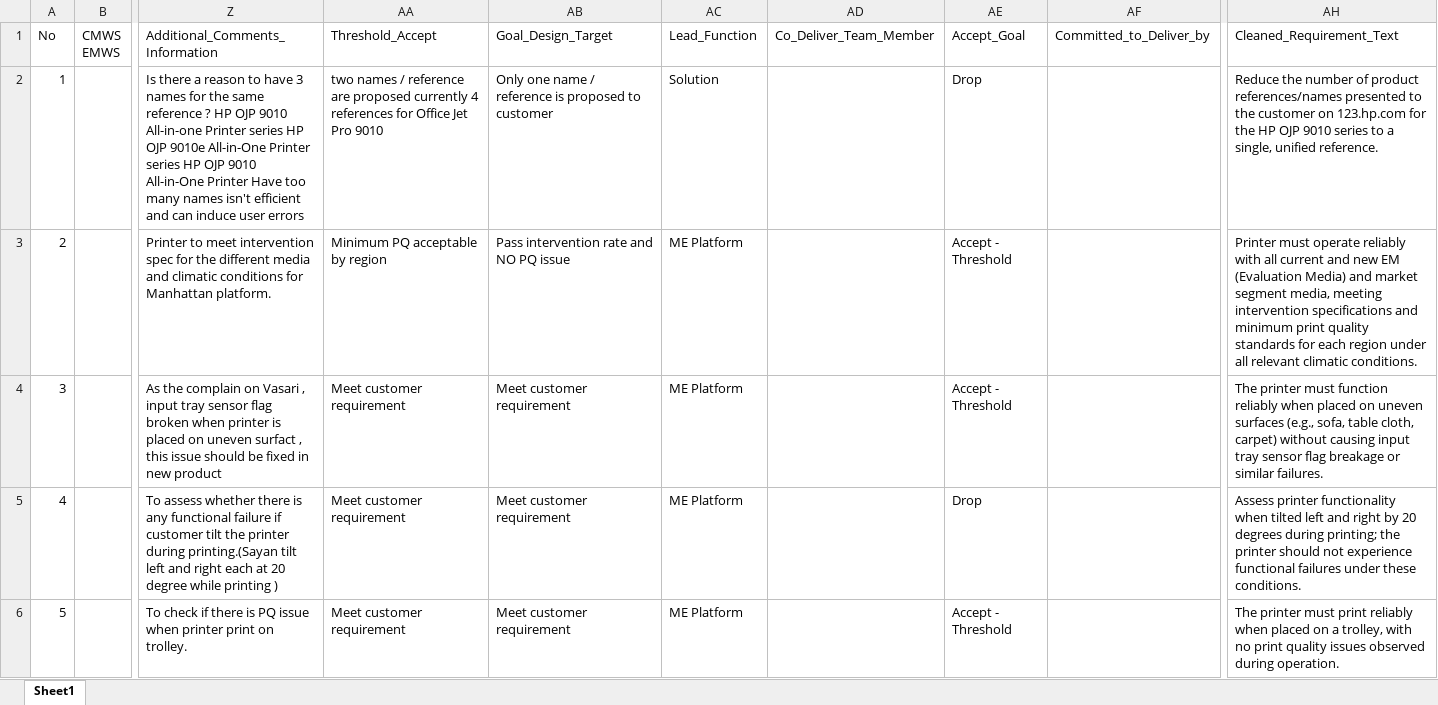
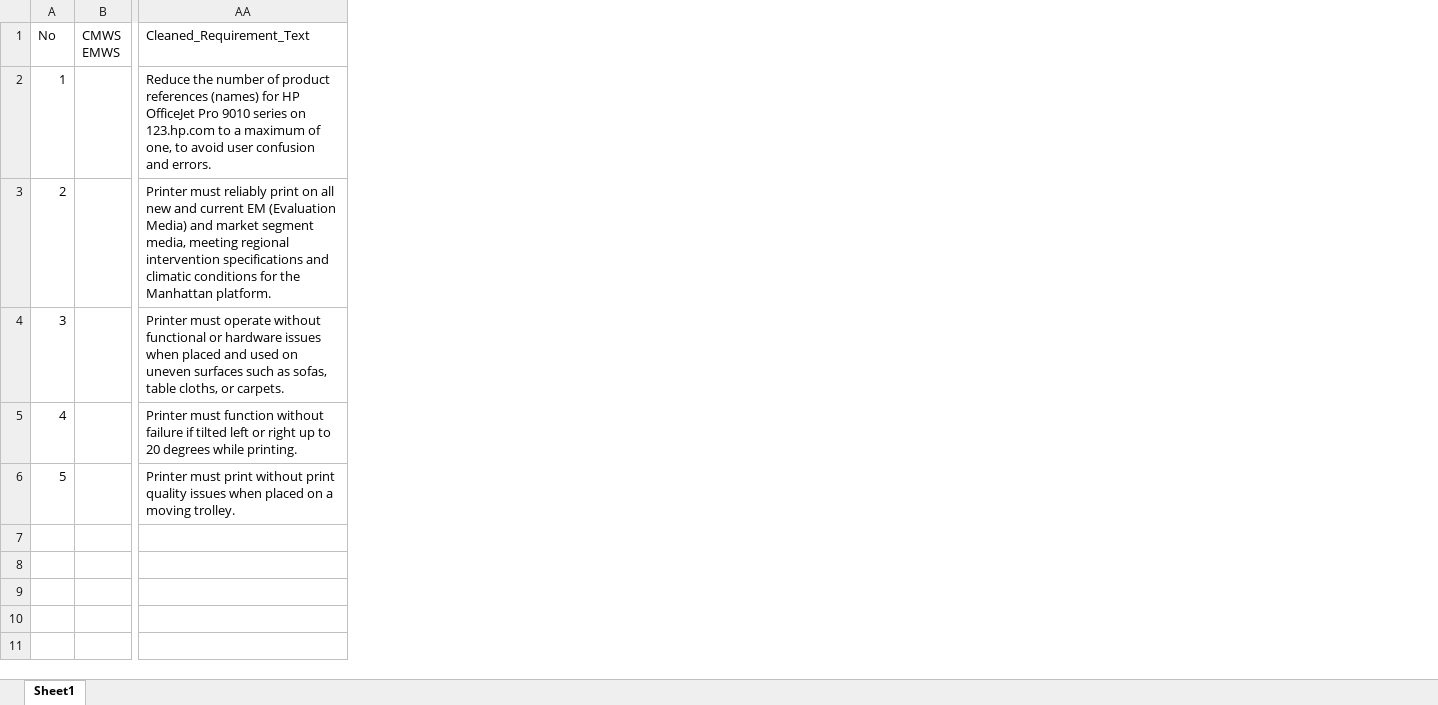
Before and after one commit to meaniketdubey/git_demo, an Excel workbook: consolidation/output/refactored_old_prd.xlsx, sheet Sheet1, drawn as a sheet; only a part is shown, gaps mark what is left out; values as stored, in another font and other column widths than the file's, no borders; removed rows and columns are numbered as before the commit, all else as after; the diff names each change by its address in the sheet, - before the commit and + after, or states it on an @@ line.

Commit message:
Update consolidation/output/refactored_old_prd.xlsx

```diff
--- a/consolidation/output/refactored_old_prd.xlsx (sheet Sheet1)
+++ b/consolidation/output/refactored_old_prd.xlsx (sheet Sheet1)
-column Z, rows 1-6: Additional_Comments_Information | Is there a reason to have 3 names for the same reference ? HP OJP 9010 All-in-one Printer series HP OJP 9010e All-in-One Printer series HP OJP 9010 All-in-One Printer Have too many names isn't efficient and can induce user errors | Printer to meet intervention spec for the different media and climatic conditions for Manhattan platform. | As the complain on Vasari , input tray sensor flag broken when printer is placed on uneven surfact , this issue should be fixed in new product | To assess whether there is any functional failure if customer tilt the printer during printing.(Sayan tilt left and right each at 20 degree while printing ) | To check if there is PQ issue when printer print on trolley.
-column AA, rows 1-6: Threshold_Accept | two names / reference are proposed currently 4 references for Office Jet Pro 9010 | Minimum PQ acceptable by region | Meet customer requirement | Meet customer requirement | Meet customer requirement
-column AB, rows 1-6: Goal_Design_Target | Only one name / reference is proposed to customer | Pass intervention rate and NO PQ issue | Meet customer requirement | Meet customer requirement | Meet customer requirement
-column AC, rows 1-6: Lead_Function | Solution | ME Platform | ME Platform | ME Platform | ME Platform
-column AD, row 1: Co_Deliver_Team_Member
-column AE, rows 1-6: Accept_Goal | Drop | Accept - Threshold | Accept - Threshold | Drop | Accept - Threshold
-column AF, row 1: Committed_to_Deliver_by
-column AH, rows 1-6: Cleaned_Requirement_Text | Reduce the number of product references/names presented to the customer on 123.hp.com for the HP OJP 9010 series to a single, unified reference. | Printer must operate reliably with all current and new EM (Evaluation Media) and market segment media, meeting intervention specifications and minimum print quality standards for each region under all relevant climatic conditions. | The printer must function reliably when placed on uneven surfaces (e.g., sofa, table cloth, carpet) without causing input tray sensor flag breakage or similar failures. | Assess printer functionality when tilted left and right by 20 degrees during printing; the printer should not experience functional failures under these conditions. | The printer must print reliably when placed on a trolley, with no print quality issues observed during operation.
+column AA, rows 1-6: Cleaned_Requirement_Text | Reduce the number of product references (names) for HP OfficeJet Pro 9010 series on 123.hp.com to a maximum of one, to avoid user confusion and errors. | Printer must reliably print on all new and current EM (Evaluation Media) and market segment media, meeting regional intervention specifications and climatic conditions for the Manhattan platform. | Printer must operate without functional or hardware issues when placed and used on uneven surfaces such as sofas, table cloths, or carpets. | Printer must function without failure if tilted left or right up to 20 degrees while printing. | Printer must print without print quality issues when placed on a moving trolley.
```
